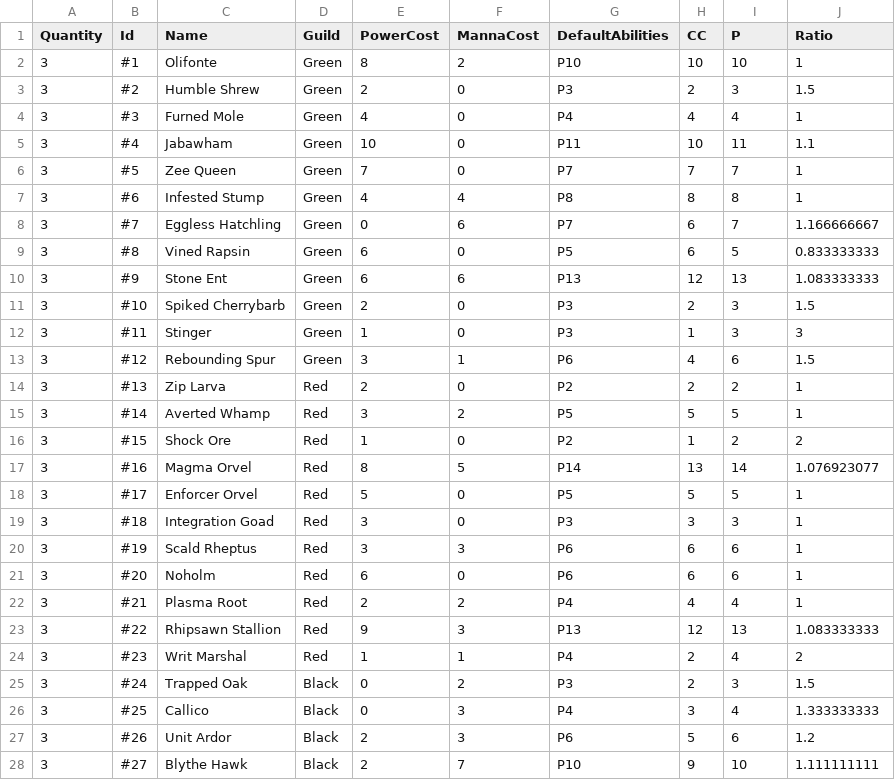
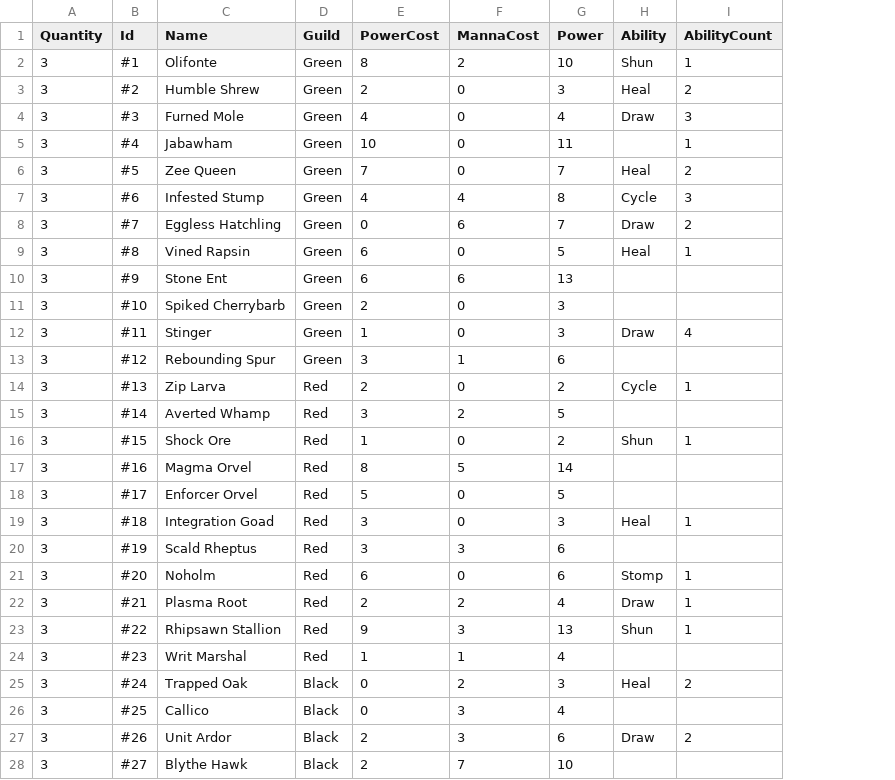
Before and after one commit to creepyLANguy/MechsAndMagesPrototype, a CSV file: Cards.csv, drawn as a sheet; only a part is shown; removed rows and columns are numbered as before the commit, all else as after; the diff covers the shown part only; the diff names each change by its address in the sheet, - before the commit and + after, or states it on an @@ line.

Commit message:
Simplified card power and ability structures. Refactored card printing.

```diff
--- a/Cards.csv
+++ b/Cards.csv
-column G (DefaultAbilities), rows 2-28: P10 | P3 | P4 | P11 | P7 | P8 | P7 | P5 | P13 | P3 | P3 | P6 | P2 | P5 | P2 | P14 | P5 | P3 | P6 | P6 | P4 | P13 | P4 | P3 | P4 | P6 | P10
-column H (CC), rows 2-28: 10 | 2 | 4 | 10 | 7 | 8 | 6 | 6 | 12 | 2 | 1 | 4 | 2 | 5 | 1 | 13 | 5 | 3 | 6 | 6 | 4 | 12 | 2 | 2 | 3 | 5 | 9
+column H (Ability), rows 2-27: Shun | Heal | Draw |  | Heal | Cycle | Draw | Heal |  |  | Draw |  | Cycle |  | Shun |  |  | Heal |  | Stomp | Draw | Shun |  | Heal |  | Draw
-G1: P
+G1: Power
-I1: Ratio
+I1: AbilityCount
-I3 (AbilityCount): 1.5
+I3 (AbilityCount): 2
-I4 (AbilityCount): 1
+I4 (AbilityCount): 3
-I5 (AbilityCount): 1.1
+I5 (AbilityCount): 1
-I6 (AbilityCount): 1
+I6 (AbilityCount): 2
-I7 (AbilityCount): 1
+I7 (AbilityCount): 3
-I8 (AbilityCount): 1.166666667
+I8 (AbilityCount): 2
-I9 (AbilityCount): 0.833333333
+I9 (AbilityCount): 1
-I10 (AbilityCount): 1.083333333
+I10 (AbilityCount): (empty)
-I11 (AbilityCount): 1.5
+I11 (AbilityCount): (empty)
-I12 (AbilityCount): 3
+I12 (AbilityCount): 4
-I13 (AbilityCount): 1.5
+I13 (AbilityCount): (empty)
-I15 (AbilityCount): 1
+I15 (AbilityCount): (empty)
-I16 (AbilityCount): 2
+I16 (AbilityCount): 1
-I17 (AbilityCount): 1.076923077
+I17 (AbilityCount): (empty)
-I18 (AbilityCount): 1
+I18 (AbilityCount): (empty)
-I20 (AbilityCount): 1
+I20 (AbilityCount): (empty)
-I23 (AbilityCount): 1.083333333
+I23 (AbilityCount): 1
-I24 (AbilityCount): 2
+I24 (AbilityCount): (empty)
-I25 (AbilityCount): 1.5
+I25 (AbilityCount): 2
-I26 (AbilityCount): 1.333333333
+I26 (AbilityCount): (empty)
-I27 (AbilityCount): 1.2
+I27 (AbilityCount): 2
-I28 (AbilityCount): 1.111111111
+I28 (AbilityCount): (empty)
```
Also changed, not shown: 14 edited cells elsewhere in this file, 8 other files.
